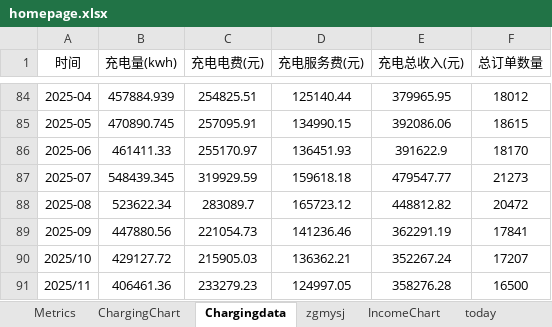
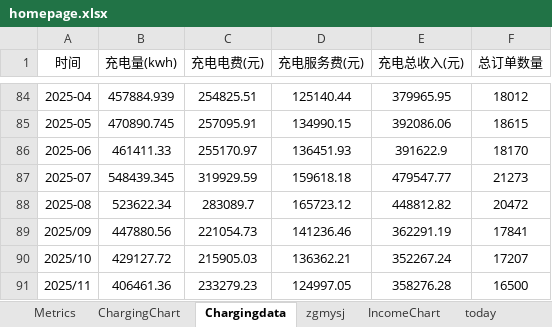
Before and after one commit to jiangnanwaw/my-page, an Excel workbook: data/homepage.xlsx, sheet Chargingdata, drawn as a sheet; only a part is shown, gaps mark what is left out; values as stored, in another font and other column widths than the file's, no borders; the diff names each change by its address in the sheet, - before the commit and + after, or states it on an @@ line.

Commit message:
Auto commit at 2025-12-25 16:05:58.74

```diff
--- a/data/homepage.xlsx (sheet Chargingdata)
+++ b/data/homepage.xlsx (sheet Chargingdata)
-A89 (时间): 2025-09
+A89 (时间): 2025/09
```
